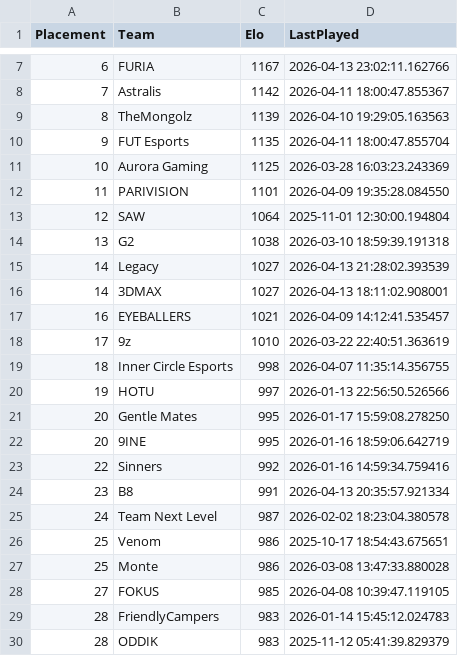
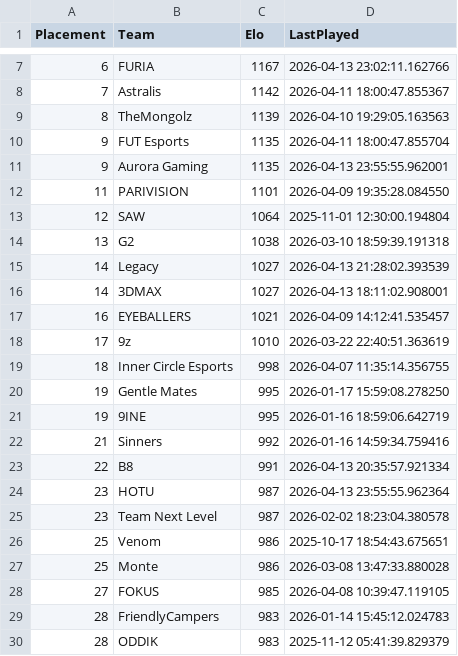
Before and after one commit to OnlinEGD/cs-ranking, a CSV file: ranking.csv, drawn as a sheet; only a part is shown, gaps mark what is left out.

```diff
--- a/ranking.csv
+++ b/ranking.csv
@@ -10,3 +10,3 @@ Placement,Team,Elo,LastPlayed
 9,FUT Esports,1135,2026-04-11 18:00:47.855704
-10,Aurora Gaming,1125,2026-03-28 16:03:23.243369
+9,Aurora Gaming,1135,2026-04-13 23:55:55.962001
 11,PARIVISION,1101,2026-04-09 19:35:28.084550
@@ -19,8 +19,8 @@ Placement,Team,Elo,LastPlayed
 18,Inner Circle Esports,998,2026-04-07 11:35:14.356755
-19,HOTU,997,2026-01-13 22:56:50.526566
-20,Gentle Mates,995,2026-01-17 15:59:08.278250
-20,9INE,995,2026-01-16 18:59:06.642719
-22,Sinners,992,2026-01-16 14:59:34.759416
-23,B8,991,2026-04-13 20:35:57.921334
-24,Team Next Level,987,2026-02-02 18:23:04.380578
+19,Gentle Mates,995,2026-01-17 15:59:08.278250
+19,9INE,995,2026-01-16 18:59:06.642719
+21,Sinners,992,2026-01-16 14:59:34.759416
+22,B8,991,2026-04-13 20:35:57.921334
+23,HOTU,987,2026-04-13 23:55:55.962364
+23,Team Next Level,987,2026-02-02 18:23:04.380578
 25,Venom,986,2025-10-17 18:54:43.675651
```
Also changed, not shown: processed_matches.csv.
